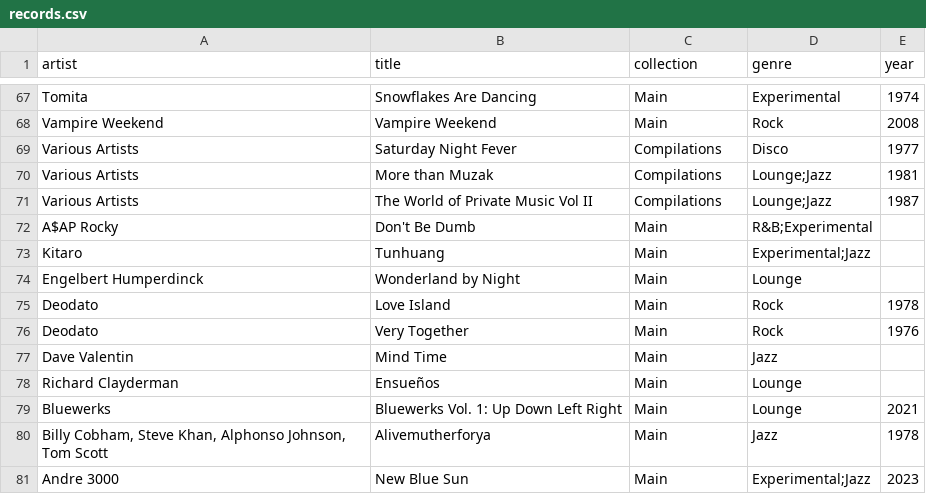
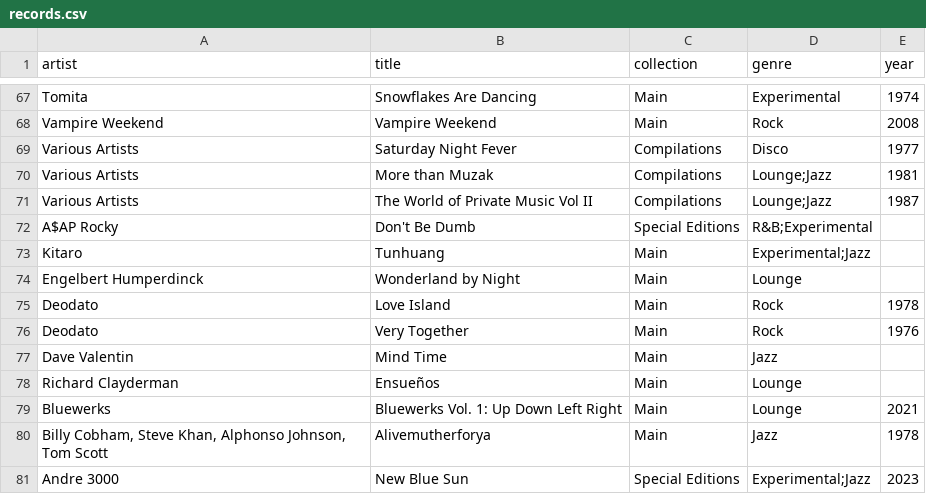
Before and after one commit to ryanlhance/record-crate, a CSV file: scripts/records.csv, drawn as a sheet; only a part is shown, gaps mark what is left out.

```diff
--- a/scripts/records.csv
+++ b/scripts/records.csv
@@ -71,3 +71,3 @@ Various Artists,More than Muzak,Compilations,Lounge;Jazz,1981
 Various Artists,The World of Private Music Vol II,Compilations,Lounge;Jazz,1987
-A$AP Rocky,Don't Be Dumb,Main,R&B;Experimental,
+A$AP Rocky,Don't Be Dumb,Special Editions,R&B;Experimental,
 Kitaro,Tunhuang,Main,Experimental;Jazz,
@@ -80,2 +80,2 @@ Bluewerks,Bluewerks Vol. 1: Up Down Left Right,Main,Lounge,2021
 "Billy Cobham, Steve Khan, Alphonso Johnson, Tom Scott",Alivemutherforya,Main,Jazz,1978
-Andre 3000,New Blue Sun,Main,Experimental;Jazz,2023
+Andre 3000,New Blue Sun,Special Editions,Experimental;Jazz,2023
```
Also changed, not shown: 1 other file.
